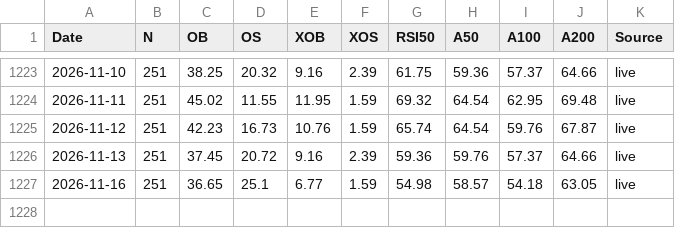
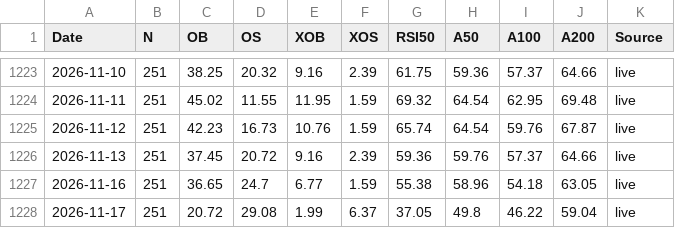
Before and after one commit to Markmark5/Database, a CSV file: data/breadth/ftse250_breadth.csv, drawn as a sheet; only a part is shown, gaps mark what is left out.

```diff
--- a/data/breadth/ftse250_breadth.csv
+++ b/data/breadth/ftse250_breadth.csv
@@ -1226,2 +1226,3 @@ Date,N,OB,OS,XOB,XOS,RSI50,A50,A100,A200,Source
 2026-11-13,251,37.45,20.72,9.16,2.39,59.36,59.76,57.37,64.66,live
-2026-11-16,251,36.65,25.1,6.77,1.59,54.98,58.57,54.18,63.05,live
+2026-11-16,251,36.65,24.7,6.77,1.59,55.38,58.96,54.18,63.05,live
+2026-11-17,251,20.72,29.08,1.99,6.37,37.05,49.8,46.22,59.04,live
```
Also changed, not shown: data/breadth/ftse250_latest.csv, data/breadth/relative.csv, 8 other files.
